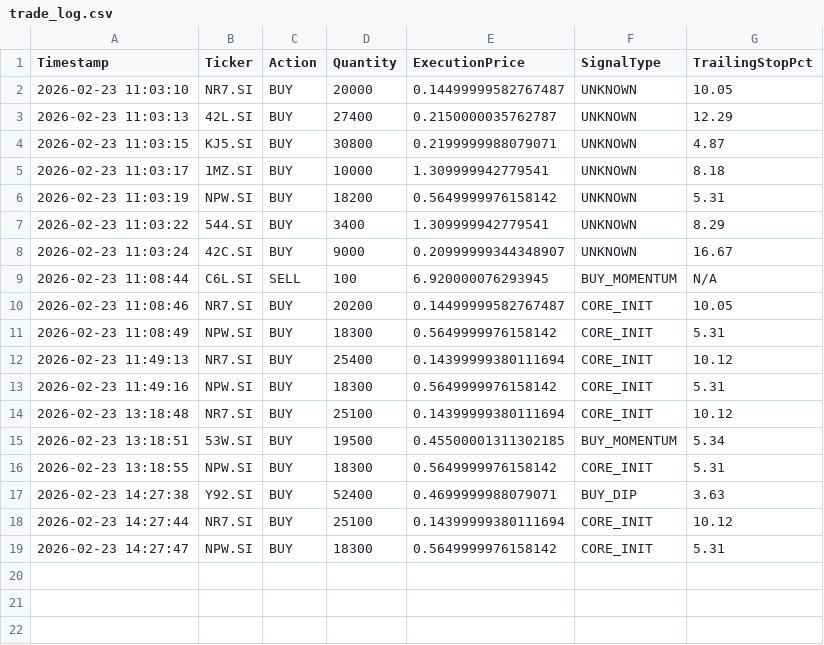
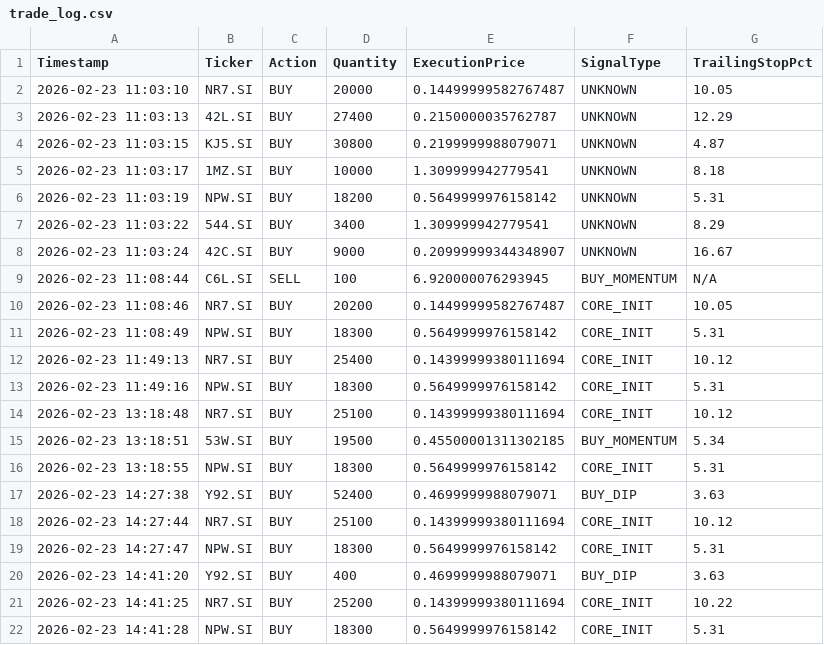
Before and after one commit to Raehan12345/Project-004, a CSV file: trade_log.csv, drawn as a sheet; the diff names each change by its address in the sheet, - before the commit and + after, or states it on an @@ line.

Commit message:
merge

```diff
--- a/trade_log.csv
+++ b/trade_log.csv
+row 20: 2026-02-23 14:41:20 | Y92.SI | BUY | 400 | 0.4699999988079071 | BUY_DIP | 3.63
+row 21: 2026-02-23 14:41:25 | NR7.SI | BUY | 25200 | 0.14399999380111694 | CORE_INIT | 10.22
+row 22: 2026-02-23 14:41:28 | NPW.SI | BUY | 18300 | 0.5649999976158142 | CORE_INIT | 5.31
```
